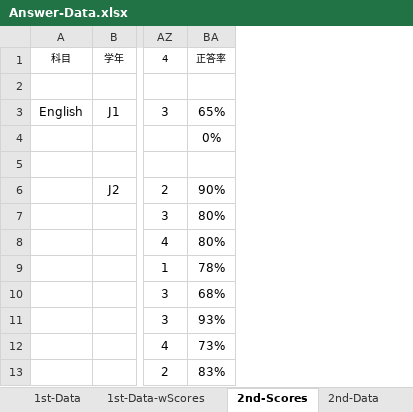
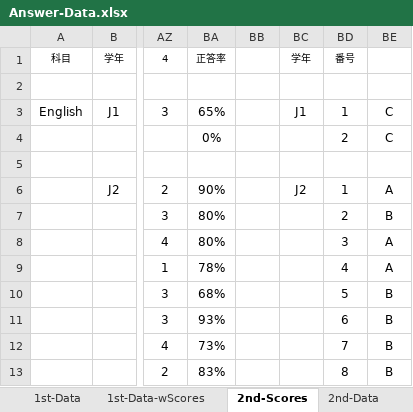
Before and after one commit to soheiomoto/eye-tracking-software, an Excel workbook: Experiment-Data/Answer-Data.xlsx, sheet 2nd-Scores, drawn as a sheet; only a part is shown, gaps mark what is left out; values as stored, in another font and other column widths than the file's, no borders; the diff names each change by its address in the sheet, - before the commit and + after, or states it on an @@ line.

```diff
--- a/Experiment-Data/Answer-Data.xlsx (sheet 2nd-Scores)
+++ b/Experiment-Data/Answer-Data.xlsx (sheet 2nd-Scores)
+column BB, empty
+column BC, rows 1-6: 学年 |  | J1 |  |  | J2
+column BD, rows 1-13: 番号 |  | 1 | 2 |  | 1 | 2 | 3 | 4 | 5 | 6 | 7 | 8
+column BE, rows 3-13: C | C |  | A | B | A | A | B | B | B | B
```
Also changed, not shown: other sheet tabs, 12 other files.
